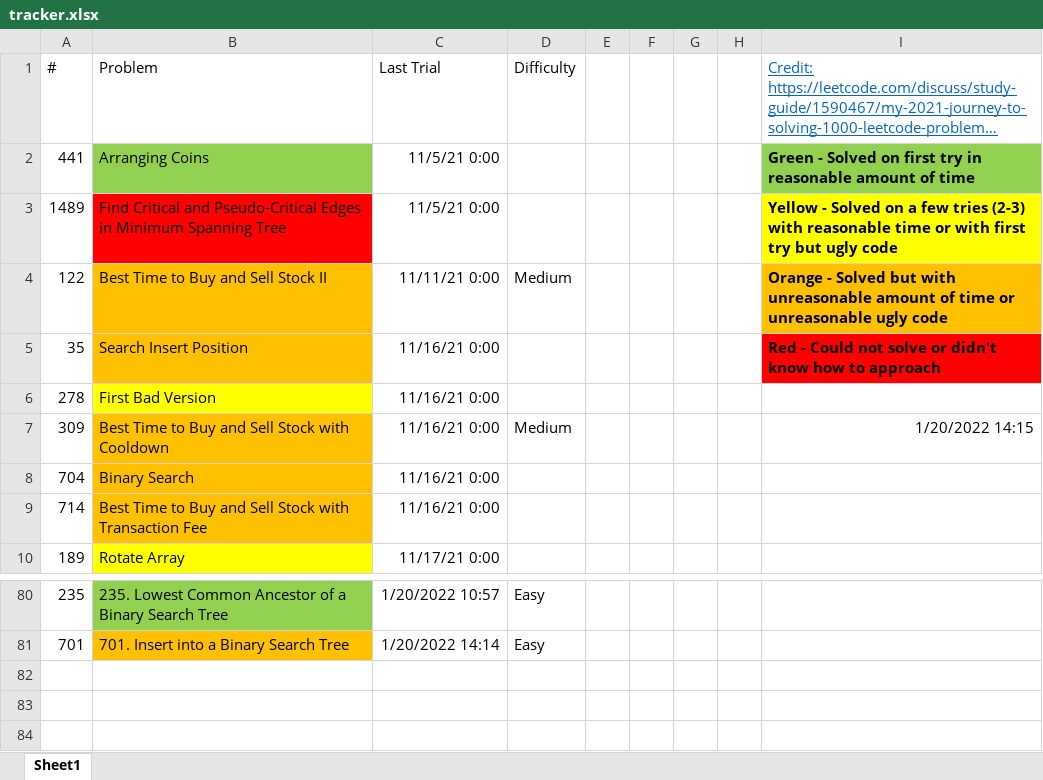
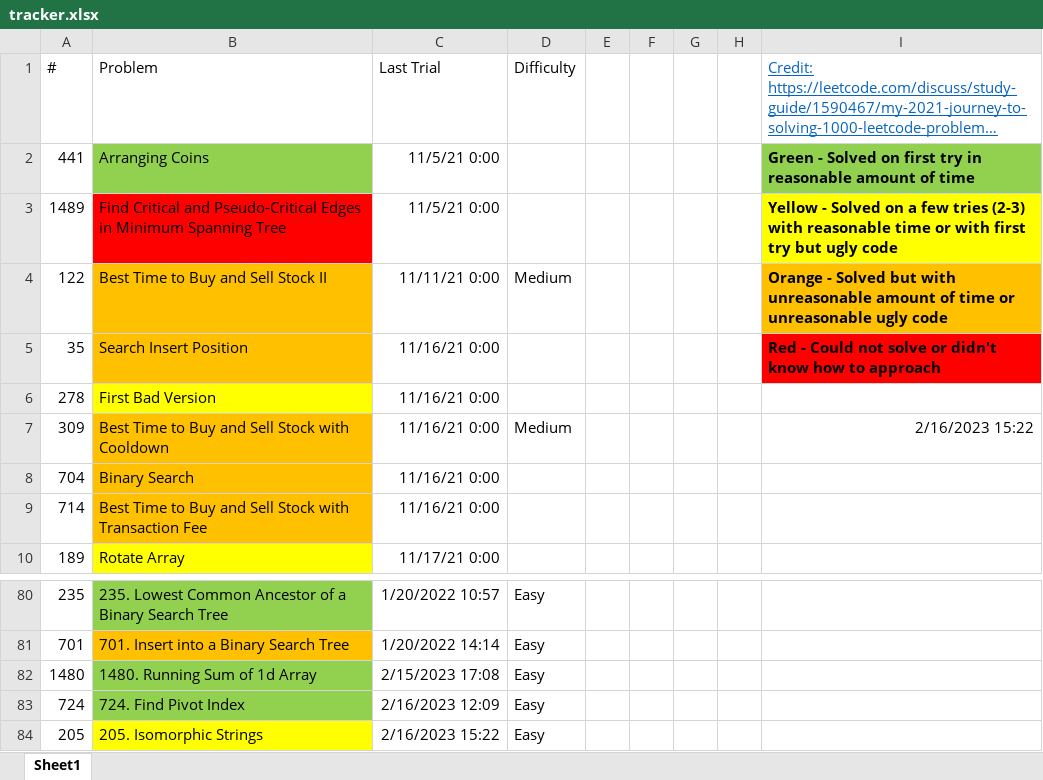
Before and after one commit to tinutmap/leetcode.com, an Excel workbook: tracker.xlsx, sheet Sheet1, drawn as a sheet; only a part is shown, gaps mark what is left out; long unchanged cells end in …; values as stored, in another font and other column widths than the file's, no borders; conditional formats not drawn; the diff names each change by its address in the sheet, - before the commit and + after, or states it on an @@ line.

```diff
--- a/tracker.xlsx (sheet Sheet1)
+++ b/tracker.xlsx (sheet Sheet1)
-I7: 1/20/2022 14:15
+I7: 2/16/2023 15:22
+row 82: 1480 | 1480. Running Sum of 1d Array | 2/15/2023 17:08 | Easy
+row 83: 724 | 724. Find Pivot Index | 2/16/2023 12:09 | Easy
+row 84: 205 | 205. Isomorphic Strings | 2/16/2023 15:22 | Easy
```
Also changed, not shown: 3 other files.
